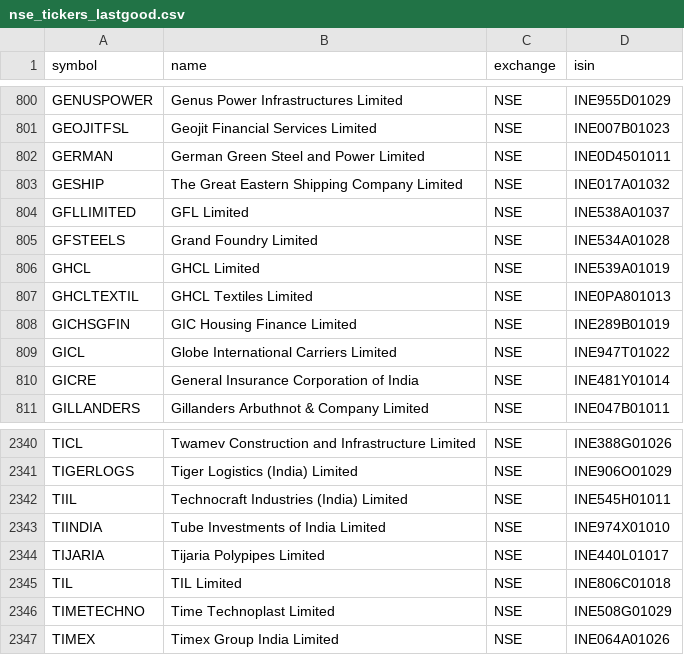
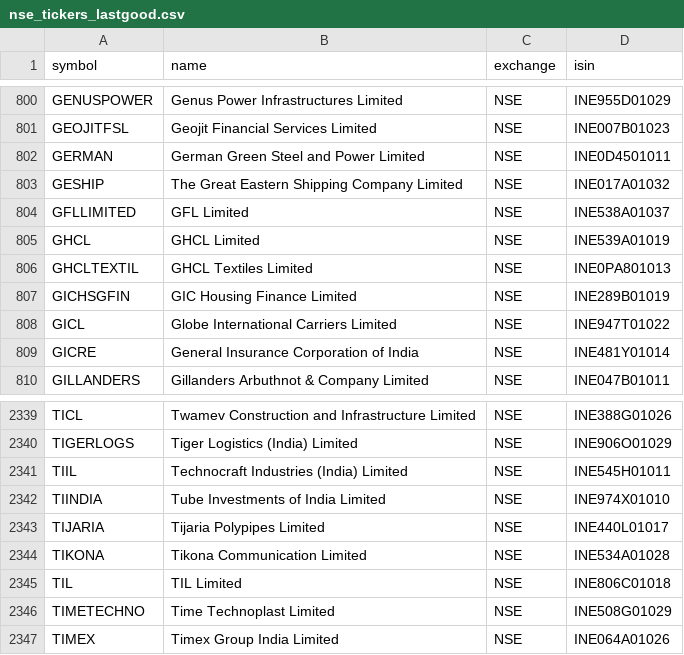
Before and after one commit to Shivam1kedia/Koredent, a CSV file: nse_tickers_lastgood.csv, drawn as a sheet; only a part is shown, gaps mark what is left out.

```diff
--- a/nse_tickers_lastgood.csv
+++ b/nse_tickers_lastgood.csv
@@ -804,3 +804,2 @@ GESHIP,The Great Eastern Shipping Company Limited,NSE,INE017A01032
 GFLLIMITED,GFL Limited,NSE,INE538A01037
-GFSTEELS,Grand Foundry Limited,NSE,INE534A01028
 GHCL,GHCL Limited,NSE,INE539A01019
@@ -2344,2 +2343,3 @@ TIINDIA,Tube Investments of India Limited,NSE,INE974X01010
 TIJARIA,Tijaria Polypipes Limited,NSE,INE440L01017
+TIKONA,Tikona Communication Limited,NSE,INE534A01028
 TIL,TIL Limited,NSE,INE806C01018
```
Also changed, not shown: universe_tickers.csv, 2 other files.
